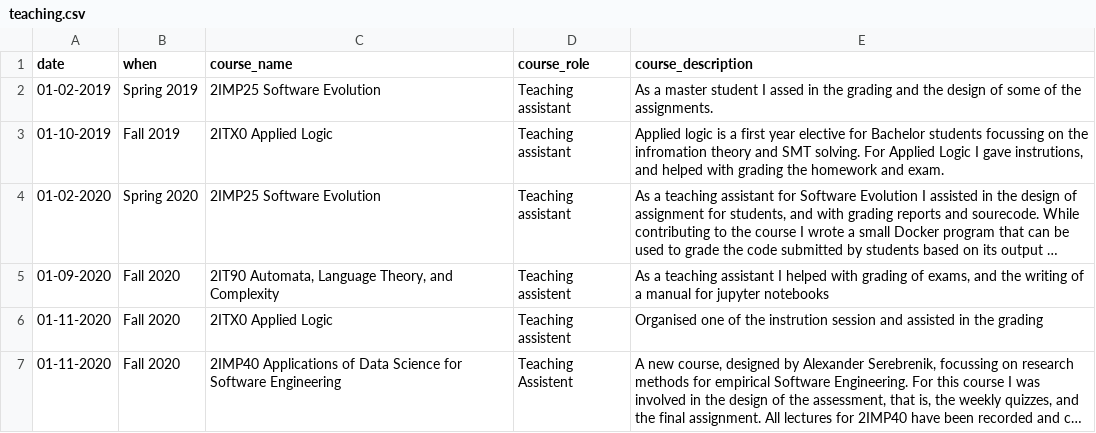
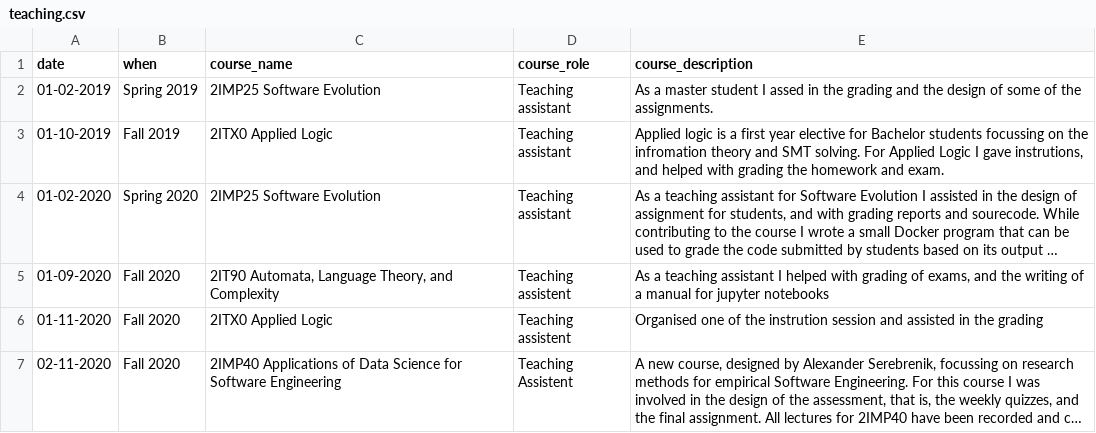
Before and after one commit to TheDutchDevil/personal_site, a CSV file: markdown_generator/teaching/teaching.csv, drawn as a sheet; long unchanged cells end in …; the diff names each change by its address in the sheet, - before the commit and + after, or states it on an @@ line.

```diff
--- a/markdown_generator/teaching/teaching.csv
+++ b/markdown_generator/teaching/teaching.csv
-A7 (date): 01-11-2020
+A7 (date): 02-11-2020
```
Also changed, not shown: 1 other file.
